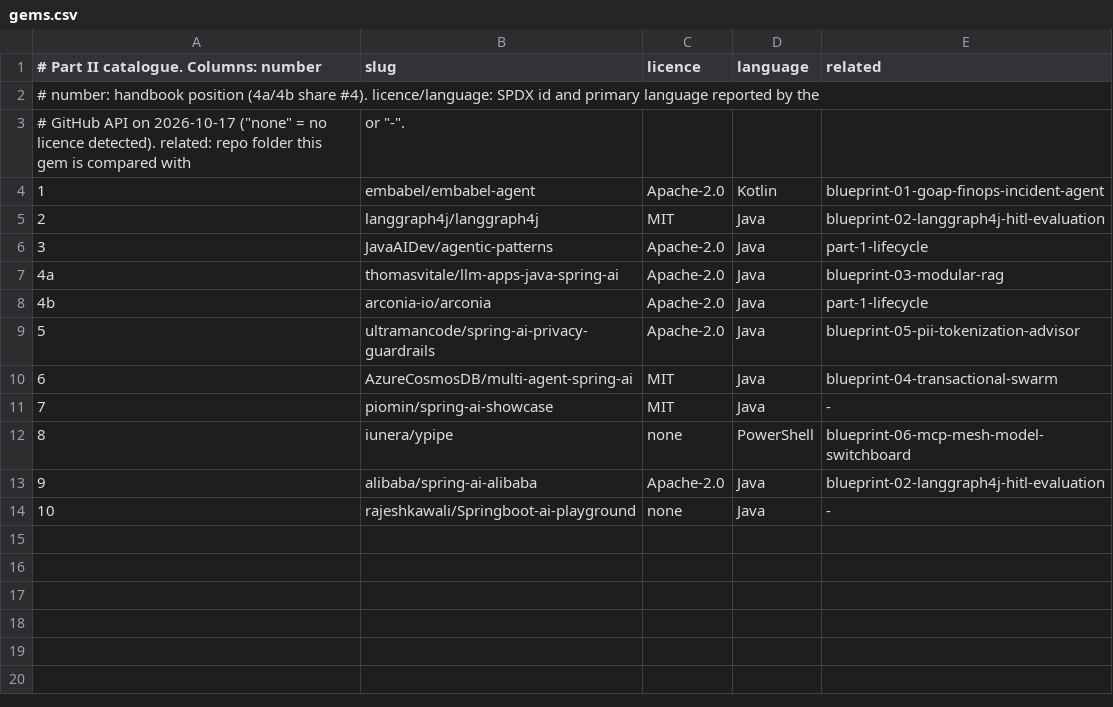
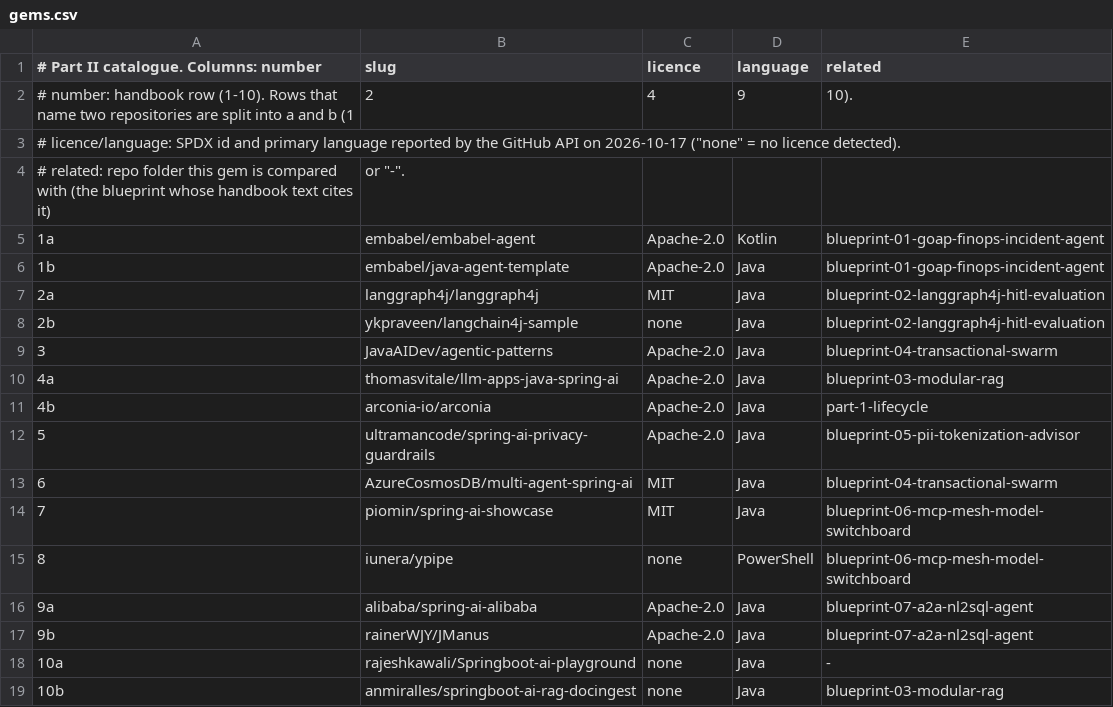
Before and after one commit to aaron-samuvel/java-ai-blueprints, a CSV file: part-2-github-gems/src/main/resources/gems.csv, drawn as a sheet.

Commit message:
feat(part-2): catalogue all 15 repositories named in the 10 handbook rows; live link/licence check re-run

```diff
--- a/part-2-github-gems/src/main/resources/gems.csv
+++ b/part-2-github-gems/src/main/resources/gems.csv
@@ -1,7 +1,10 @@
 # Part II catalogue. Columns: number,slug,licence,language,related
-# number: handbook position (4a/4b share #4). licence/language: SPDX id and primary language reported by the
-# GitHub API on 2026-10-17 ("none" = no licence detected). related: repo folder this gem is compared with, or "-".
-1,embabel/embabel-agent,Apache-2.0,Kotlin,blueprint-01-goap-finops-incident-agent
-2,langgraph4j/langgraph4j,MIT,Java,blueprint-02-langgraph4j-hitl-evaluation
-3,JavaAIDev/agentic-patterns,Apache-2.0,Java,part-1-lifecycle
+# number: handbook row (1-10). Rows that name two repositories are split into a and b (1, 2, 4, 9, 10).
+# licence/language: SPDX id and primary language reported by the GitHub API on 2026-10-17 ("none" = no licence detected).
+# related: repo folder this gem is compared with (the blueprint whose handbook text cites it), or "-".
+1a,embabel/embabel-agent,Apache-2.0,Kotlin,blueprint-01-goap-finops-incident-agent
+1b,embabel/java-agent-template,Apache-2.0,Java,blueprint-01-goap-finops-incident-agent
+2a,langgraph4j/langgraph4j,MIT,Java,blueprint-02-langgraph4j-hitl-evaluation
+2b,ykpraveen/langchain4j-sample,none,Java,blueprint-02-langgraph4j-hitl-evaluation
+3,JavaAIDev/agentic-patterns,Apache-2.0,Java,blueprint-04-transactional-swarm
 4a,thomasvitale/llm-apps-java-spring-ai,Apache-2.0,Java,blueprint-03-modular-rag
@@ -10,5 +13,7 @@
 6,AzureCosmosDB/multi-agent-spring-ai,MIT,Java,blueprint-04-transactional-swarm
-7,piomin/spring-ai-showcase,MIT,Java,-
+7,piomin/spring-ai-showcase,MIT,Java,blueprint-06-mcp-mesh-model-switchboard
 8,iunera/ypipe,none,PowerShell,blueprint-06-mcp-mesh-model-switchboard
-9,alibaba/spring-ai-alibaba,Apache-2.0,Java,blueprint-02-langgraph4j-hitl-evaluation
-10,rajeshkawali/Springboot-ai-playground,none,Java,-
+9a,alibaba/spring-ai-alibaba,Apache-2.0,Java,blueprint-07-a2a-nl2sql-agent
+9b,rainerWJY/JManus,Apache-2.0,Java,blueprint-07-a2a-nl2sql-agent
+10a,rajeshkawali/Springboot-ai-playground,none,Java,-
+10b,anmiralles/springboot-ai-rag-docingest,none,Java,blueprint-03-modular-rag
```
Also changed, not shown: 6 other files.
